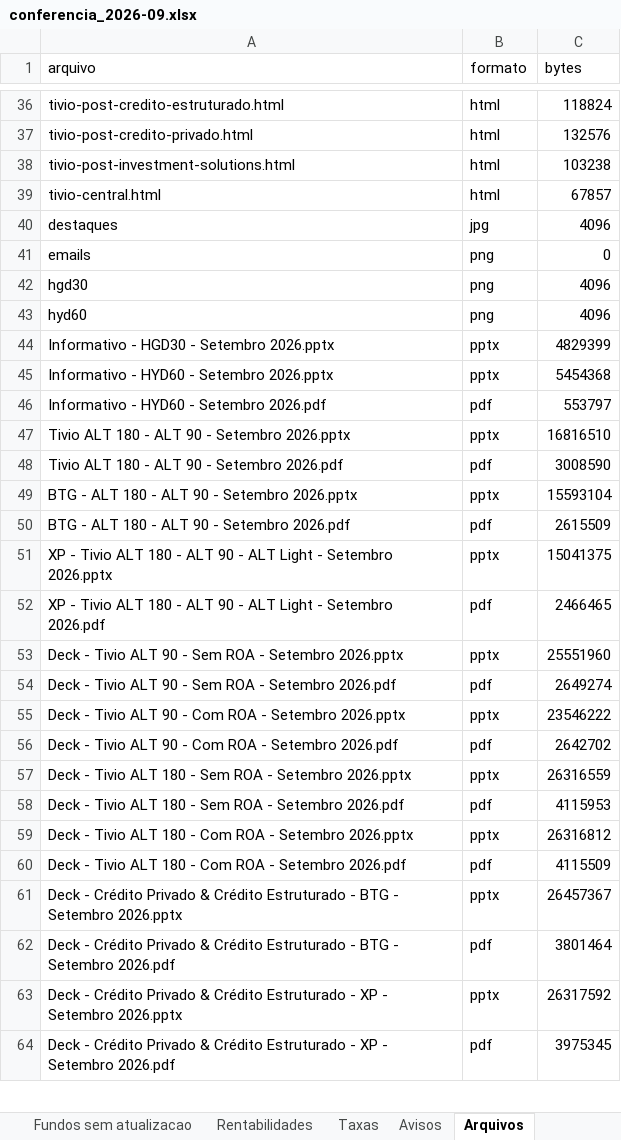
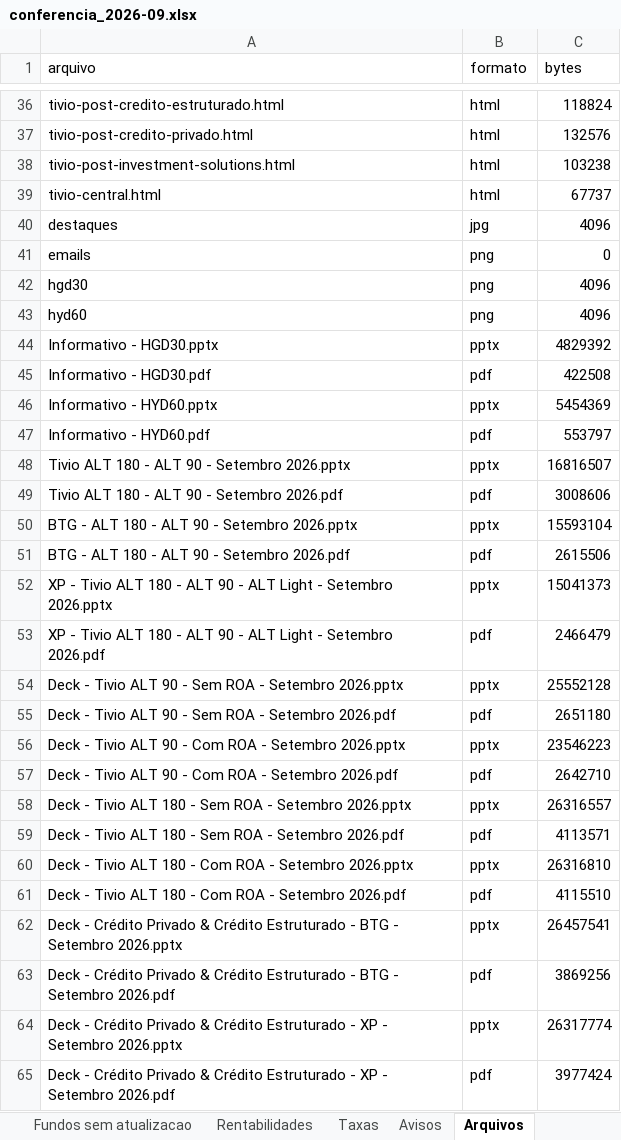
Before and after one commit to orenanchaves/Tivio-teste, an Excel workbook: AutomaTivio/saida/_Trabalho/2026-09/conferencia_2026-09.xlsx, sheet Arquivos, drawn as a sheet; only a part is shown, gaps mark what is left out; values as stored, in another font and other column widths than the file's, no borders; removed rows and columns are numbered as before the commit, all else as after; the diff covers the shown part only; the diff names each change by its address in the sheet, - before the commit and + after, or states it on an @@ line.

```diff
--- a/AutomaTivio/saida/_Trabalho/2026-09/conferencia_2026-09.xlsx (sheet Arquivos)
+++ b/AutomaTivio/saida/_Trabalho/2026-09/conferencia_2026-09.xlsx (sheet Arquivos)
-C39 (bytes): 67857
+C39 (bytes): 67737
-row 44: Informativo - HGD30 - Setembro 2026.pptx | pptx | 4829399
-row 45: Informativo - HYD60 - Setembro 2026.pptx | pptx | 5454368
+row 44: Informativo - HGD30.pptx | pptx | 4829392
+row 45: Informativo - HGD30.pdf | pdf | 422508
+row 46: Informativo - HYD60.pptx | pptx | 5454369
-A47 (arquivo): Informativo - HYD60 - Setembro 2026.pdf
+A47 (arquivo): Informativo - HYD60.pdf
-C48 (bytes): 16816510
+C48 (bytes): 16816507
-C49 (bytes): 3008590
+C49 (bytes): 3008606
-C51 (bytes): 2615509
+C51 (bytes): 2615506
-C52 (bytes): 15041375
+C52 (bytes): 15041373
-C53 (bytes): 2466465
+C53 (bytes): 2466479
-C54 (bytes): 25551960
+C54 (bytes): 25552128
-C55 (bytes): 2649274
+C55 (bytes): 2651180
-C56 (bytes): 23546222
+C56 (bytes): 23546223
-C57 (bytes): 2642702
+C57 (bytes): 2642710
-C58 (bytes): 26316559
+C58 (bytes): 26316557
-C59 (bytes): 4115953
+C59 (bytes): 4113571
-C60 (bytes): 26316812
+C60 (bytes): 26316810
-C61 (bytes): 4115509
+C61 (bytes): 4115510
-C62 (bytes): 26457367
+C62 (bytes): 26457541
-C63 (bytes): 3801464
+C63 (bytes): 3869256
-C64 (bytes): 26317592
+C64 (bytes): 26317774
-C65 (bytes): 3975345
+C65 (bytes): 3977424
```
Also changed, not shown: 18 added rows, 16 removed rows and 34 edited cells elsewhere in this sheet, sheet Avisos, sheet Dados faltantes, 39 other files.
